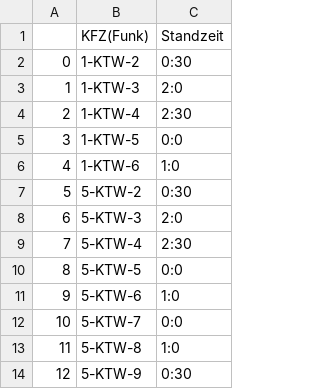
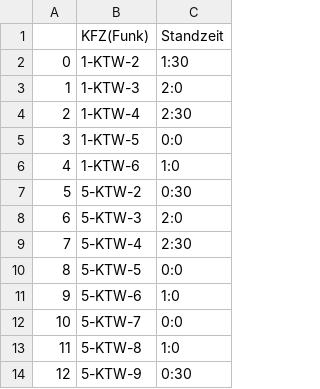
Before and after one commit to christophBehr/mhdData, a CSV file: data/auswertungFMS.csv, drawn as a sheet.

```diff
--- a/data/auswertungFMS.csv
+++ b/data/auswertungFMS.csv
@@ -1,3 +1,3 @@
 ,KFZ(Funk),Standzeit
-0,1-KTW-2,0:30
+0,1-KTW-2,1:30
 1,1-KTW-3,2:0
```
Also changed, not shown: data/abrechnung.csv, data/auswertungStatistik.csv, 7 other files.
